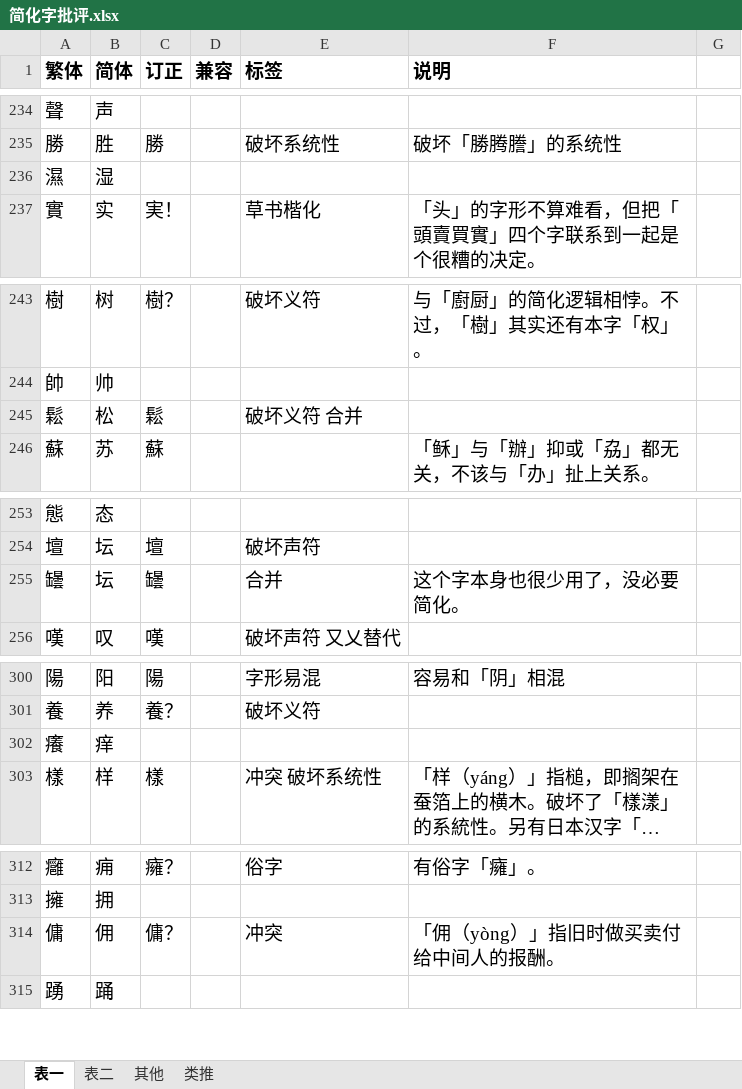
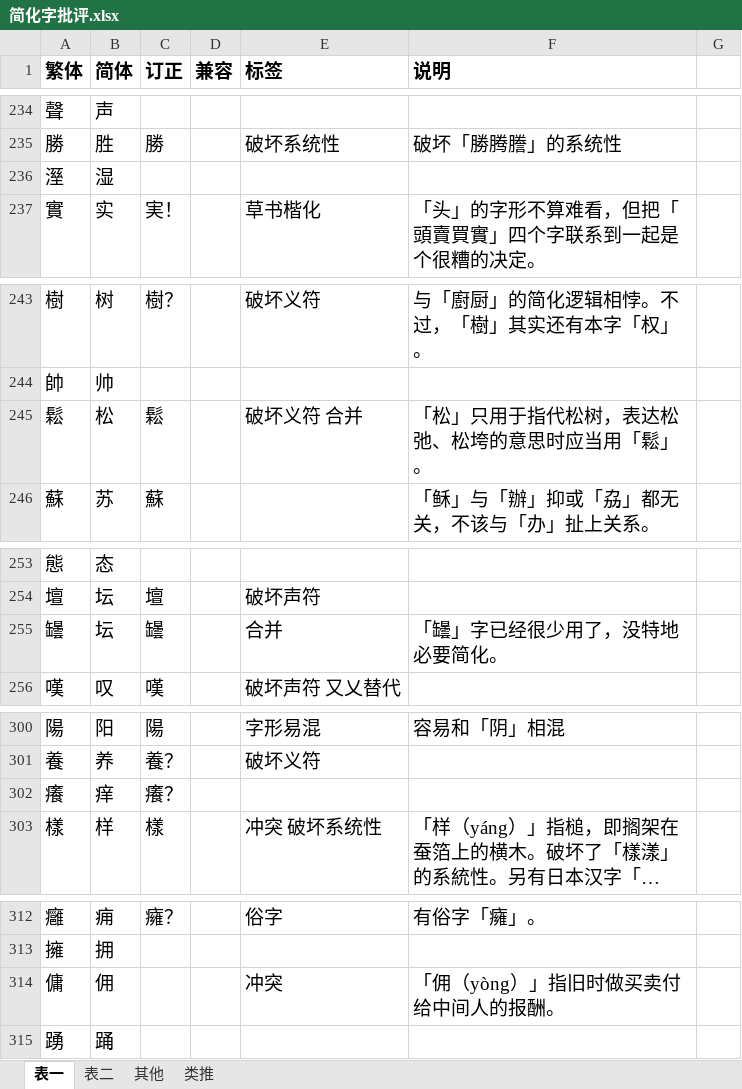
Before and after one commit to dec32/better-simp, an Excel workbook: 简化字批评.xlsx, sheet 表一, drawn as a sheet; only a part is shown, gaps mark what is left out; long unchanged cells end in …; values as stored, in another font and other column widths than the file's, no borders; the diff covers the shown part only; the diff names each change by its address in the sheet, - before the commit and + after, or states it on an @@ line.

```diff
--- a/简化字批评.xlsx (sheet 表一)
+++ b/简化字批评.xlsx (sheet 表一)
-A236 (繁体): 濕
+A236 (繁体): 溼
-F245 (说明): (empty)
+F245 (说明): 「松」只用于指代松树，表达松弛、松垮的意思时应当用「鬆」。
-F255 (说明): 这个字本身也很少用了，没必要简化。
+F255 (说明): 「罎」字已经很少用了，没特地必要简化。
-C302 (订正): (empty)
+C302 (订正): 癢？
-C314 (订正): 傭？
+C314 (订正): (empty)
```
Also changed, not shown: 1 added row, 1 removed row and 57 edited cells elsewhere in this sheet, sheet 表二, sheet 其他, 6 other files.
